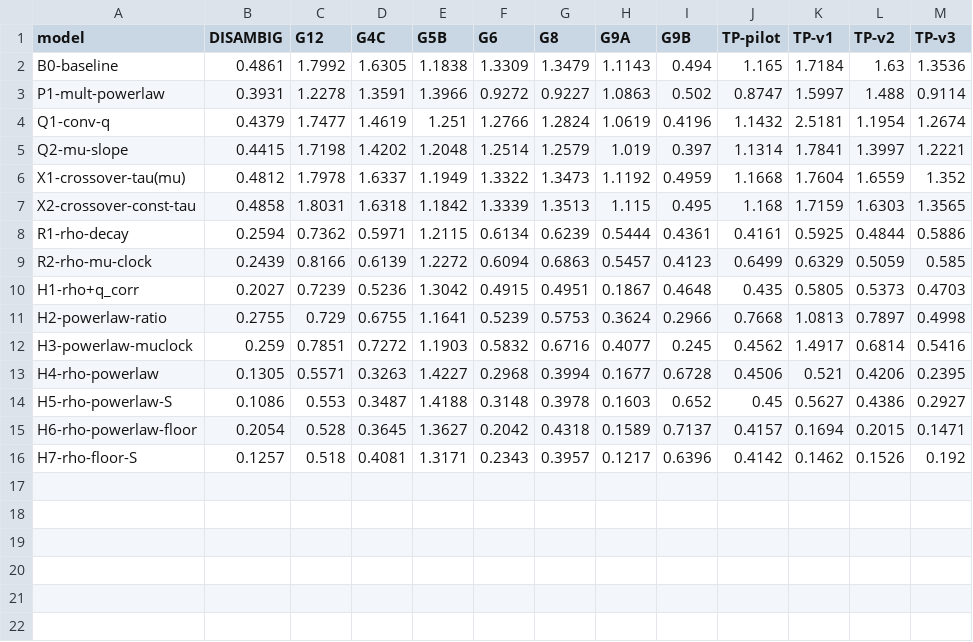
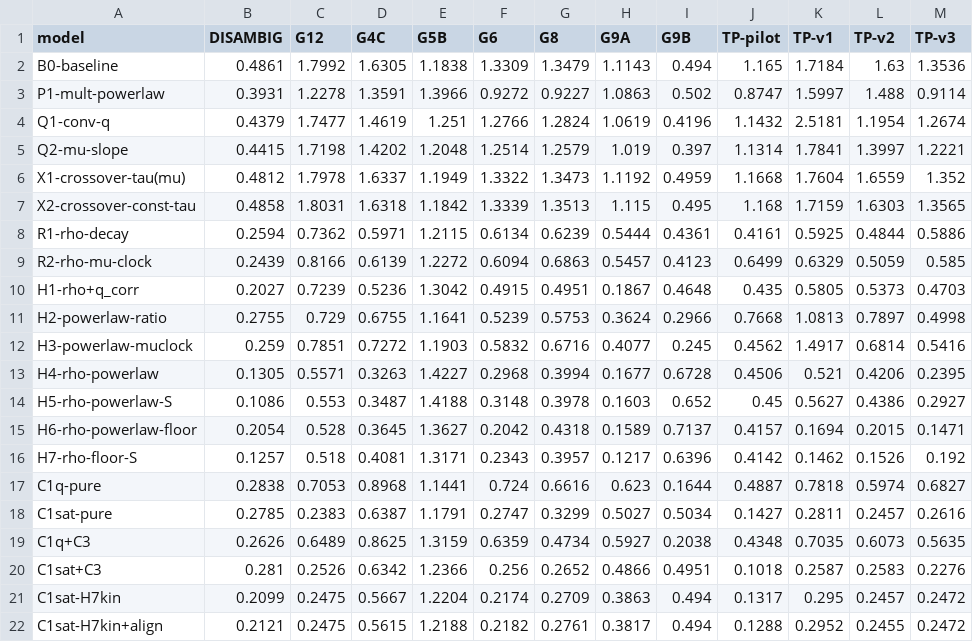
Before and after one commit to agentenv/yeto, a CSV file: mech/law-v2/zoo/loco_per_campaign.csv, drawn as a sheet.

```diff
--- a/mech/law-v2/zoo/loco_per_campaign.csv
+++ b/mech/law-v2/zoo/loco_per_campaign.csv
@@ -16 +16,7 @@ H6-rho-powerlaw-floor,0.2054,0.528,0.3645,1.3627,0.2042,0.4318,0.1589,0.7137,0.4
 H7-rho-floor-S,0.1257,0.518,0.4081,1.3171,0.2343,0.3957,0.1217,0.6396,0.4142,0.1462,0.1526,0.192
+C1q-pure,0.2838,0.7053,0.8968,1.1441,0.724,0.6616,0.623,0.1644,0.4887,0.7818,0.5974,0.6827
+C1sat-pure,0.2785,0.2383,0.6387,1.1791,0.2747,0.3299,0.5027,0.5034,0.1427,0.2811,0.2457,0.2616
+C1q+C3,0.2626,0.6489,0.8625,1.3159,0.6359,0.4734,0.5927,0.2038,0.4348,0.7035,0.6073,0.5635
+C1sat+C3,0.281,0.2526,0.6342,1.2366,0.256,0.2652,0.4866,0.4951,0.1018,0.2587,0.2583,0.2276
+C1sat-H7kin,0.2099,0.2475,0.5667,1.2204,0.2174,0.2709,0.3863,0.494,0.1317,0.295,0.2457,0.2472
+C1sat-H7kin+align,0.2121,0.2475,0.5615,1.2188,0.2182,0.2761,0.3817,0.494,0.1288,0.2952,0.2455,0.2472
```
Also changed, not shown: mech/law-v2/zoo/league.csv, 14 other files.
